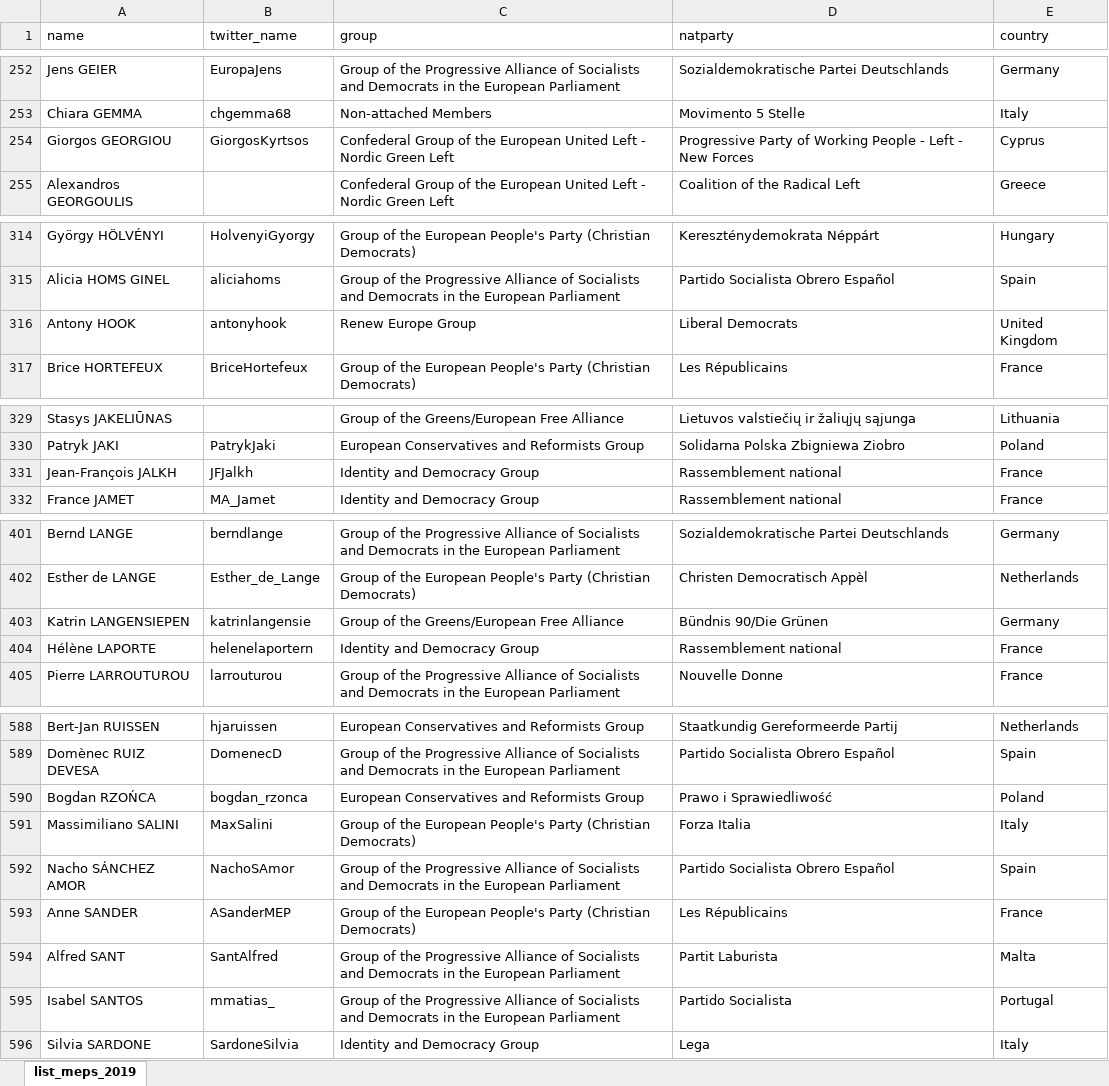
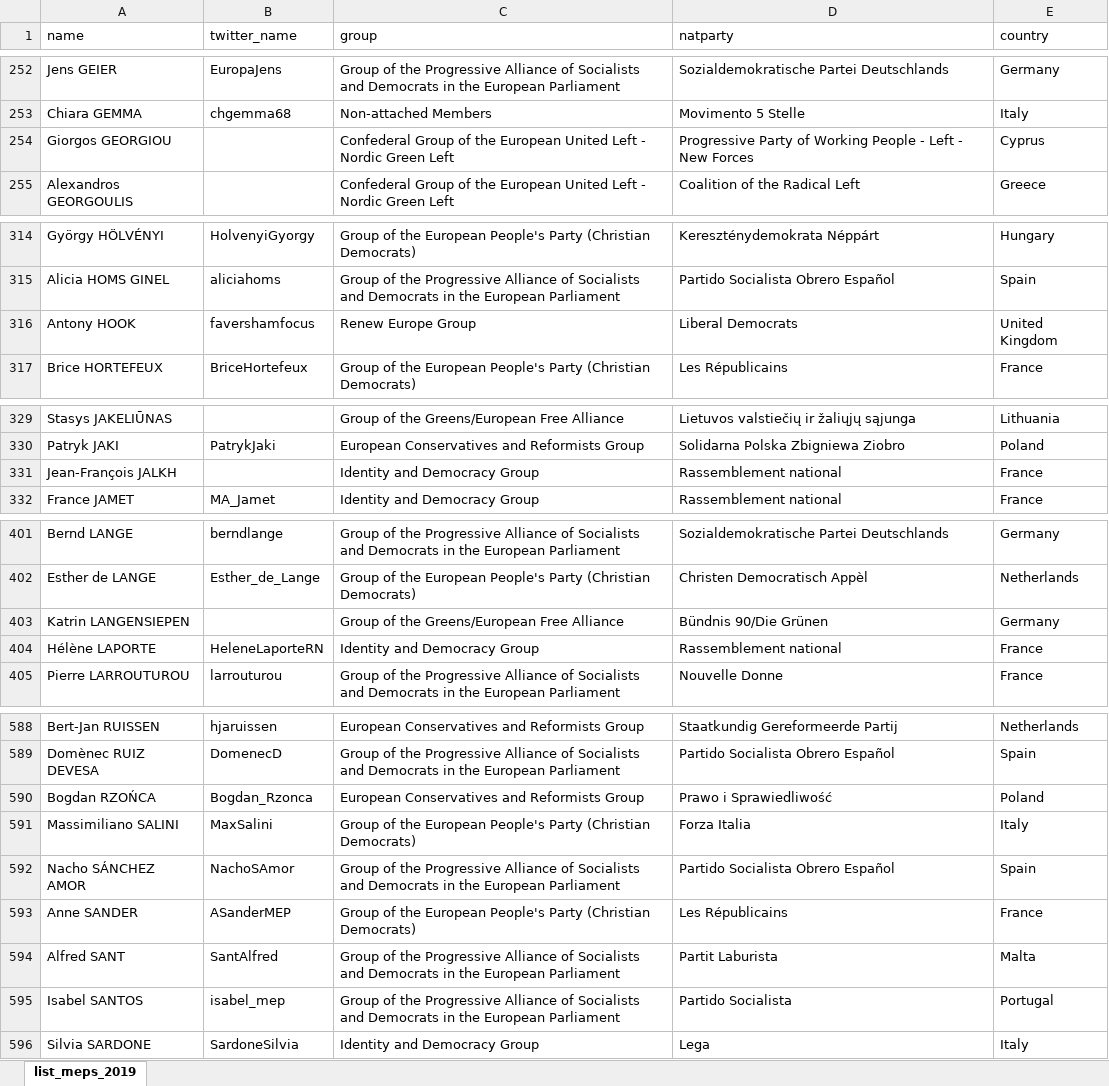
Before and after one commit to haosifan/network_ep19, an Excel workbook: data/list_meps_2019.xlsx, sheet list_meps_2019, drawn as a sheet; only a part is shown, gaps mark what is left out; values as stored, in another font and other column widths than the file's, no borders; the diff covers the shown part only; the diff names each change by its address in the sheet, - before the commit and + after, or states it on an @@ line.

Commit message:
lookup user_ids and merge them to list

```diff
--- a/data/list_meps_2019.xlsx (sheet list_meps_2019)
+++ b/data/list_meps_2019.xlsx (sheet list_meps_2019)
-B254 (twitter_name): GiorgosKyrtsos
+B254 (twitter_name): (empty)
-B316 (twitter_name): antonyhook
+B316 (twitter_name): favershamfocus
-B331 (twitter_name): JFJalkh
+B331 (twitter_name): (empty)
-B403 (twitter_name): katrinlangensie
+B403 (twitter_name): (empty)
-B404 (twitter_name): helenelaportern
+B404 (twitter_name): HeleneLaporteRN
-B590 (twitter_name): bogdan_rzonca
+B590 (twitter_name): Bogdan_Rzonca
-B595 (twitter_name): mmatias_
+B595 (twitter_name): isabel_mep
```
Also changed, not shown: 5 edited cells elsewhere in this sheet, 1 other file.
